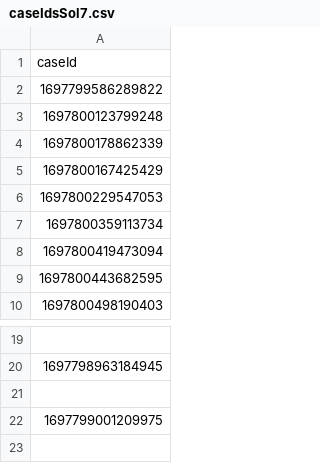
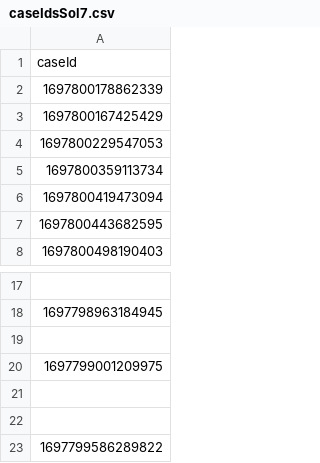
Before and after one commit to hmcts/civil-performance, a CSV file: src/gatling/resources/caseIdsSol7.csv, drawn as a sheet; only a part is shown, gaps mark what is left out.

```diff
--- a/src/gatling/resources/caseIdsSol7.csv
+++ b/src/gatling/resources/caseIdsSol7.csv
@@ -1,4 +1,2 @@
 caseId
-1697799586289822
-1697800123799248
 1697800178862339
@@ -22 +20,4 @@ caseId
 1697799001209975
+
+
+1697799586289822
```
Also changed, not shown: HearingScheduled.csv.
